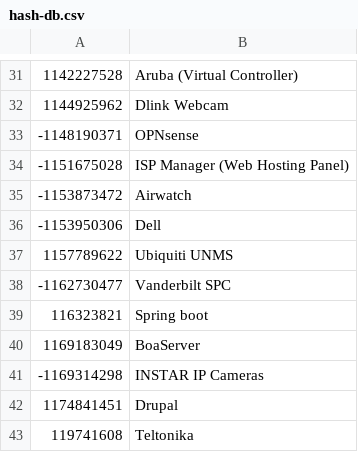
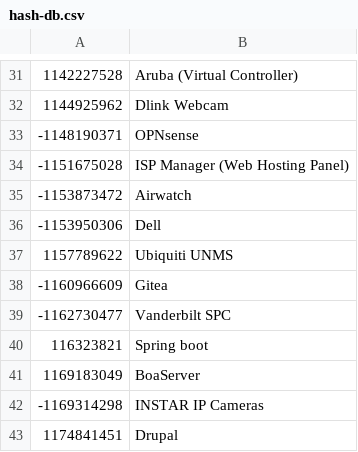
Before and after one commit to edoardottt/favirecon, a CSV file: scripts/hash-db.csv, drawn as a sheet; only a part is shown, gaps mark what is left out; the shorter side is filled out with more unchanged rows; the diff names each change by its address in the sheet, - before the commit and + after, or states it on an @@ line.

Commit message:
Add Gitea

```diff
--- a/scripts/hash-db.csv
+++ b/scripts/hash-db.csv
+row 38: -1160966609 | Gitea
```
Also changed, not shown: 1 other file.
